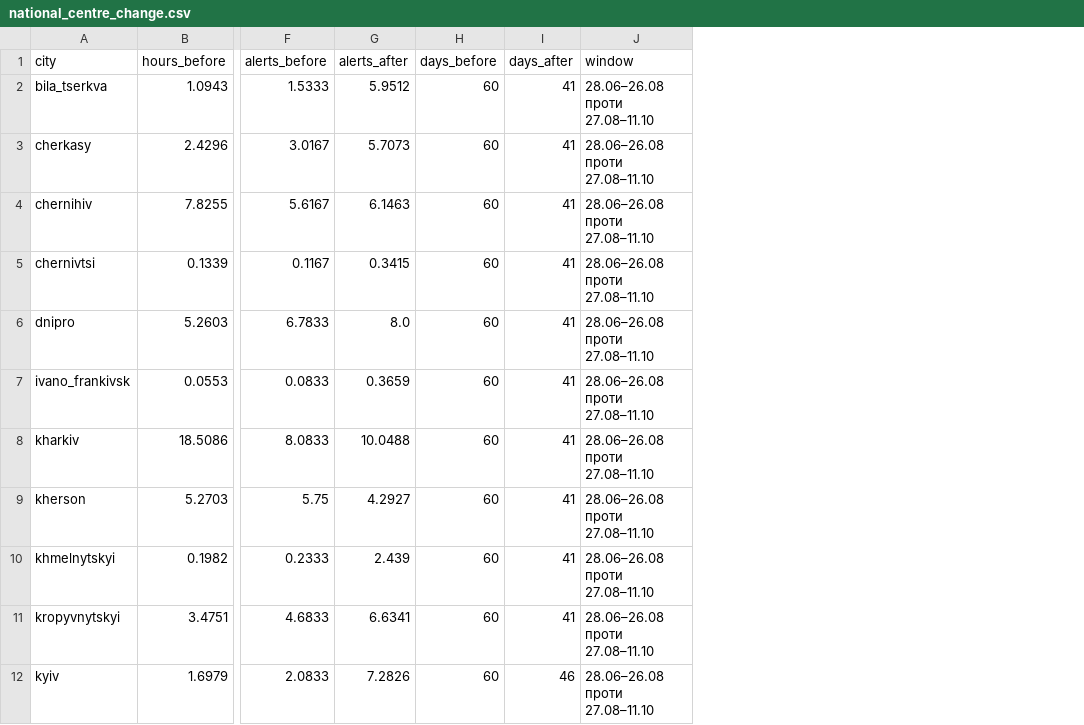
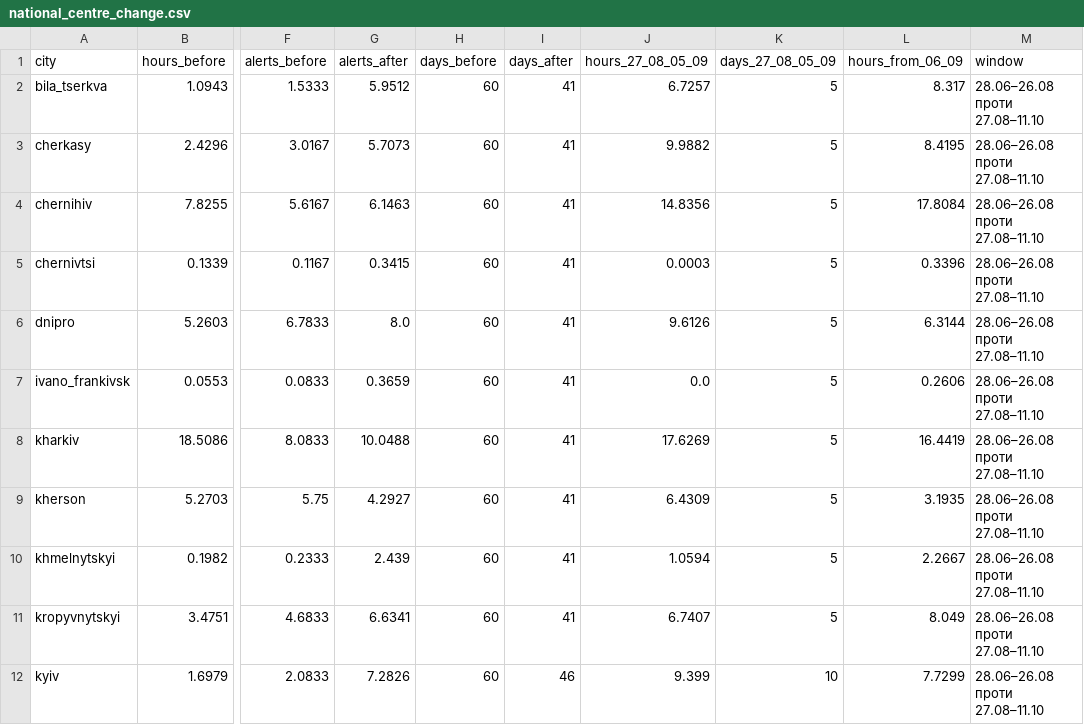
Before and after one commit to torosyasia/air-alerts-forecast, a CSV file: results/national_centre_change.csv, drawn as a sheet; only a part is shown, gaps mark what is left out; the diff names each change by its address in the sheet, - before the commit and + after, or states it on an @@ line.

```diff
--- a/results/national_centre_change.csv
+++ b/results/national_centre_change.csv
+column J (hours_27_08_05_09), rows 2-12: 6.7257 | 9.9882 | 14.8356 | 0.0003 | 9.6126 | 0.0 | 17.6269 | 6.4309 | 1.0594 | 6.7407 | 9.399
+column K (days_27_08_05_09), rows 2-12: 5 | 5 | 5 | 5 | 5 | 5 | 5 | 5 | 5 | 5 | 10
+column L (hours_from_06_09), rows 2-12: 8.317 | 8.4195 | 17.8084 | 0.3396 | 6.3144 | 0.2606 | 16.4419 | 3.1935 | 2.2667 | 8.049 | 7.7299
```
Also changed, not shown: 6 other files.
